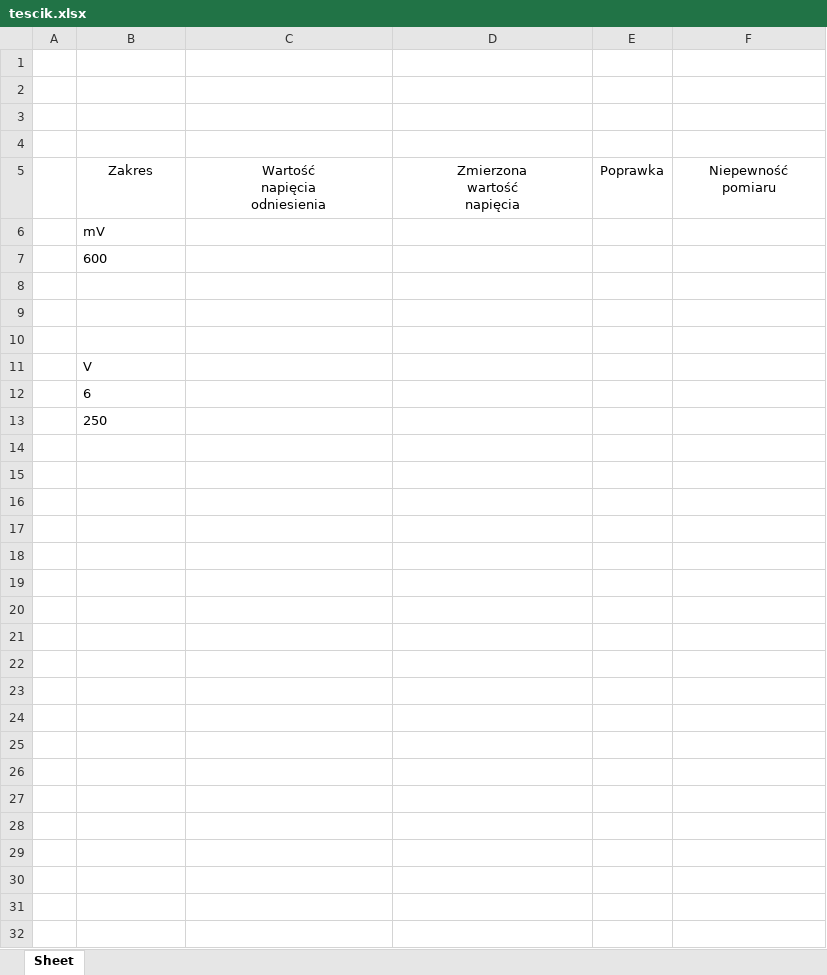
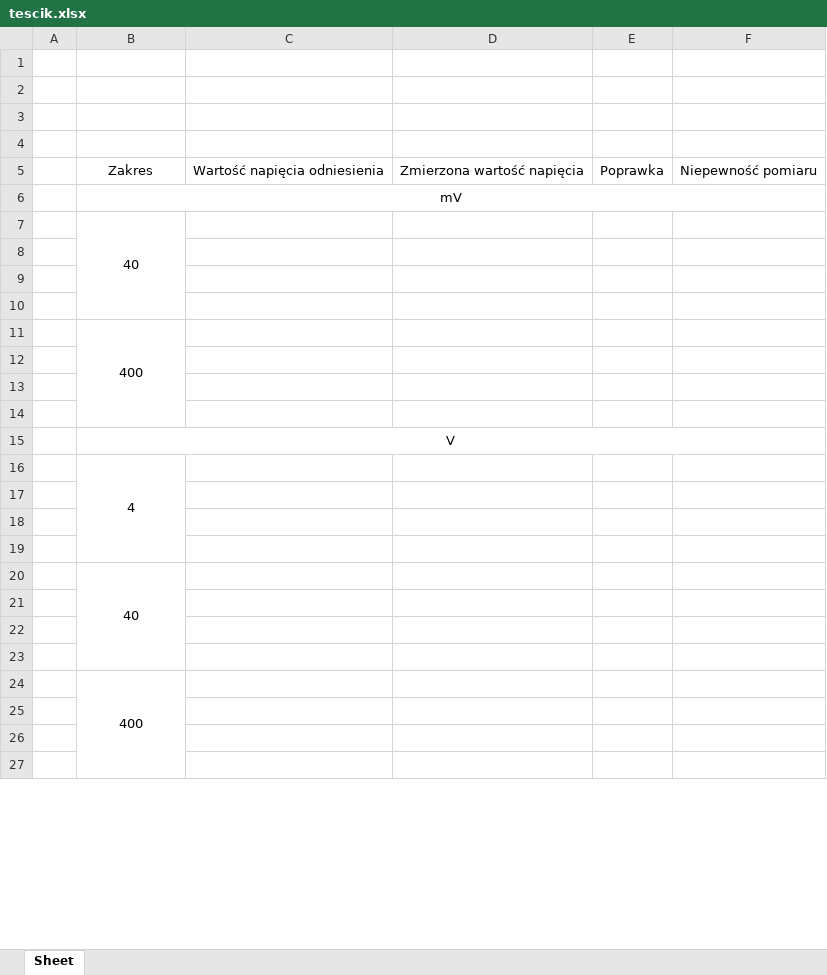
Before and after one commit to matekw26/WitasInzynierka, an Excel workbook: Modele/tescik.xlsx, sheet Sheet, drawn as a sheet; only a part is shown; values as stored, in another font and other column widths than the file's, no borders; removed rows and columns are numbered as before the commit, all else as after; ↵ is a line break in a cell; the diff covers the shown part only; the diff names each change by its address in the sheet, - before the commit and + after, or states it on an @@ line.

```diff
--- a/Modele/tescik.xlsx (sheet Sheet)
+++ b/Modele/tescik.xlsx (sheet Sheet)
-C5: Wartość ↵ napięcia ↵ odniesienia
+C5: Wartość napięcia odniesienia
-D5: Zmierzona ↵ wartość ↵ napięcia
+D5: Zmierzona wartość napięcia
-F5: Niepewność ↵ pomiaru
+F5: Niepewność pomiaru
-B6:B7 alignment: left
+B6:B7 alignment: center
+B6:F6 merged
-B7: 600
+B7: 40
+B7:B10 merged
+row 8: (empty)
+row 9: (empty)
+row 10: (empty)
+row 11:  | 400
-B15:B16 alignment: left
+B15:B16 alignment: center
+B15:F15 merged
-B16: 6
+B16: 4
+B16:B19 merged
-row 13:  | 250
+row 20:  | 40
+row 24:  | 400
-row 23: (empty)
-row 24: (empty)
-row 25: (empty)
-row 26: (empty)
-row 27: (empty)
-row 28: (empty)
-row 29: (empty)
-row 30: (empty)
-row 31: (empty)
-row 32: (empty)
```
Also changed, not shown: 10 removed rows, 1 edited cell and cell formats elsewhere in this sheet, 4 other files.
